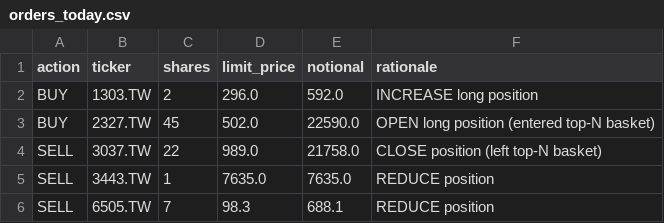
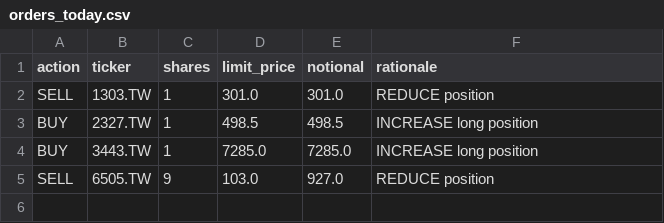
Before and after one commit to Yu-ChangCheng/PingPingPongPongTW, a CSV file: docs/data/orders_today.csv, drawn as a sheet.

```diff
--- a/docs/data/orders_today.csv
+++ b/docs/data/orders_today.csv
@@ -1,6 +1,5 @@
 action,ticker,shares,limit_price,notional,rationale
-BUY,1303.TW,2,296.0,592.0,INCREASE long position
-BUY,2327.TW,45,502.0,22590.0,OPEN long position (entered top-N basket)
-SELL,3037.TW,22,989.0,21758.0,CLOSE position (left top-N basket)
-SELL,3443.TW,1,7635.0,7635.0,REDUCE position
-SELL,6505.TW,7,98.3,688.1,REDUCE position
+SELL,1303.TW,1,301.0,301.0,REDUCE position
+BUY,2327.TW,1,498.5,498.5,INCREASE long position
+BUY,3443.TW,1,7285.0,7285.0,INCREASE long position
+SELL,6505.TW,9,103.0,927.0,REDUCE position
```
Also changed, not shown: docs/data/holdings.csv, docs/data/live_portfolio_history.csv, 8 other files.
